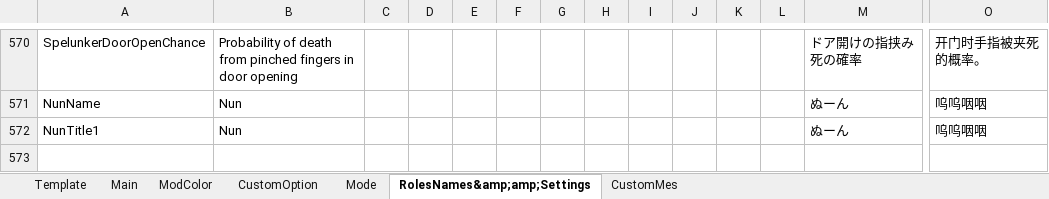
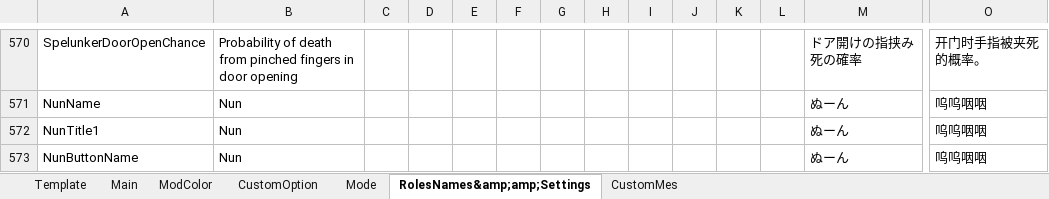
Before and after one commit to SuperNewRoles/SuperNewRoles, an Excel workbook: TranslateData.xlsx, sheet RolesNames&amp;amp;Settings, drawn as a sheet; only a part is shown, gaps mark what is left out; values as stored, in another font and other column widths than the file's, no borders; rows hold the shown columns only; the diff names each change by its address in the sheet, - before the commit and + after, or states it on an @@ line.

Commit message:
翻訳修正

```diff
--- a/TranslateData.xlsx (sheet RolesNames&amp;amp;Settings)
+++ b/TranslateData.xlsx (sheet RolesNames&amp;amp;Settings)
+row 573: NunButtonName | Nun |  |  |  |  |  |  |  |  |  |  | ぬーん | 呜呜咽咽
```
